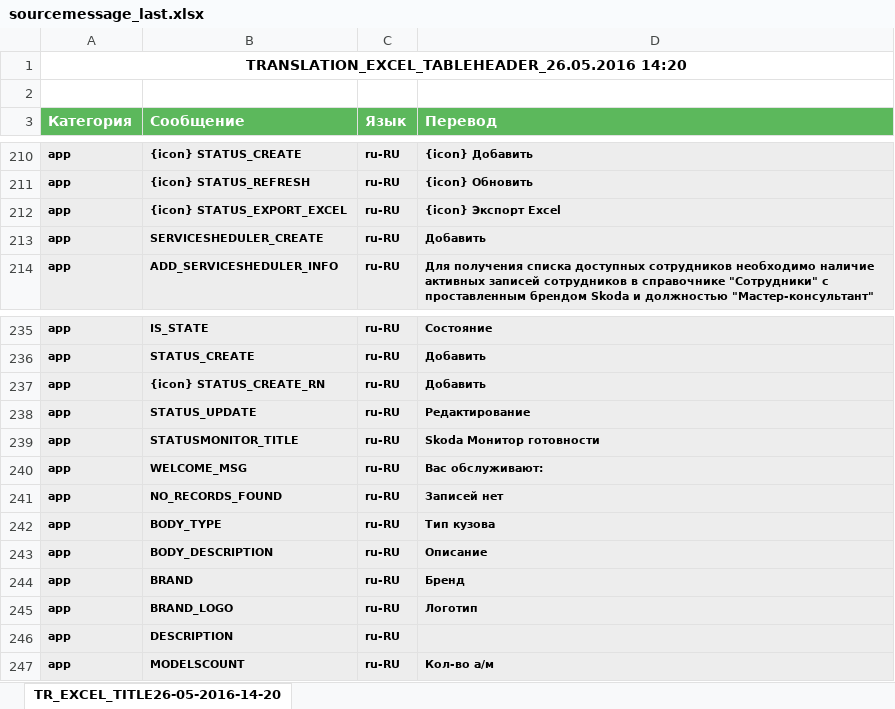
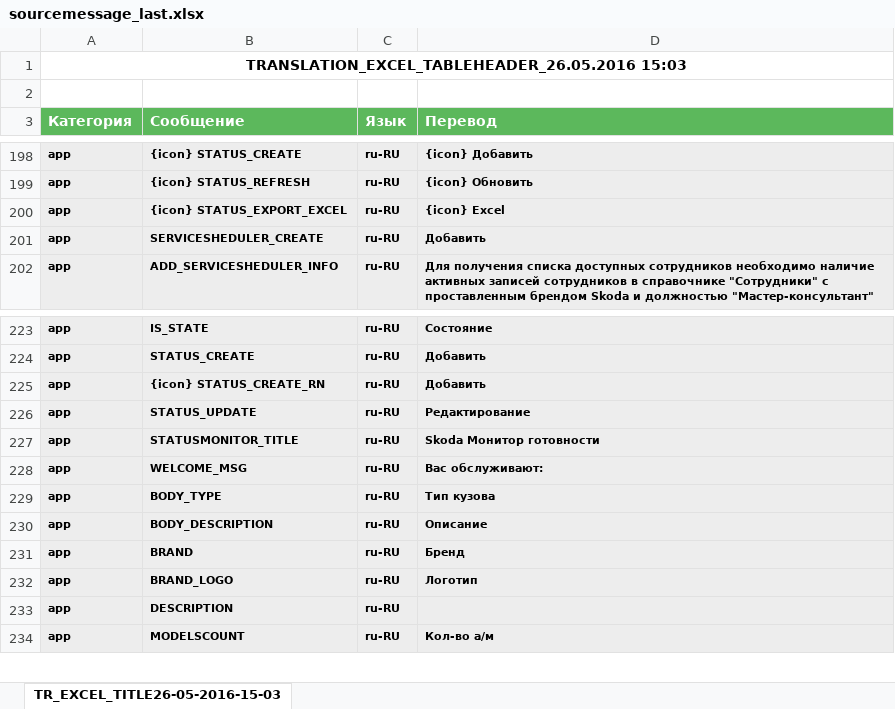
Before and after one commit to Sywooch/AllianceCG, an Excel workbook: modules/main/templates/sourcemessage_last.xlsx, sheet TR_EXCEL_TITLE26-05-2016-15-03, drawn as a sheet; only a part is shown, gaps mark what is left out; values as stored, in another font and other column widths than the file's, no borders; removed rows and columns are numbered as before the commit, all else as after; the diff covers the shown part only; the diff names each change by its address in the sheet, - before the commit and + after, or states it on an @@ line.

```diff
--- a/modules/main/templates/sourcemessage_last.xlsx (sheet TR_EXCEL_TITLE26-05-2016-15-03)
+++ b/modules/main/templates/sourcemessage_last.xlsx (sheet TR_EXCEL_TITLE26-05-2016-15-03)
-sheet tab: TR_EXCEL_TITLE26-05-2016-14-20
+sheet tab: TR_EXCEL_TITLE26-05-2016-15-03
-A1 (Категория): TRANSLATION_EXCEL_TABLEHEADER_26.05.2016 14:20
+A1 (Категория): TRANSLATION_EXCEL_TABLEHEADER_26.05.2016 15:03
-D200 (Перевод): {icon} Экспорт Excel
+D200 (Перевод): {icon} Excel
-row 241: app | NO_RECORDS_FOUND | ru-RU | Записей нет
```
Also changed, not shown: 4 added rows and 12 removed rows elsewhere in this sheet, 1 other file.
